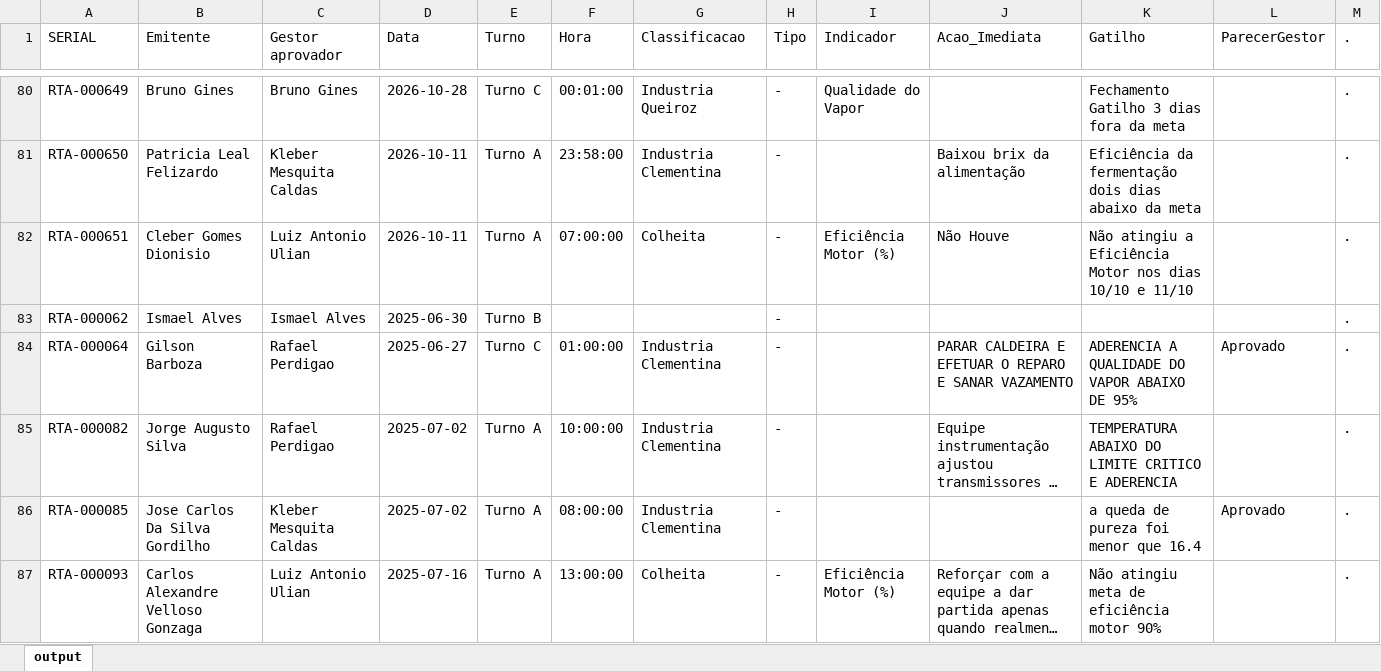
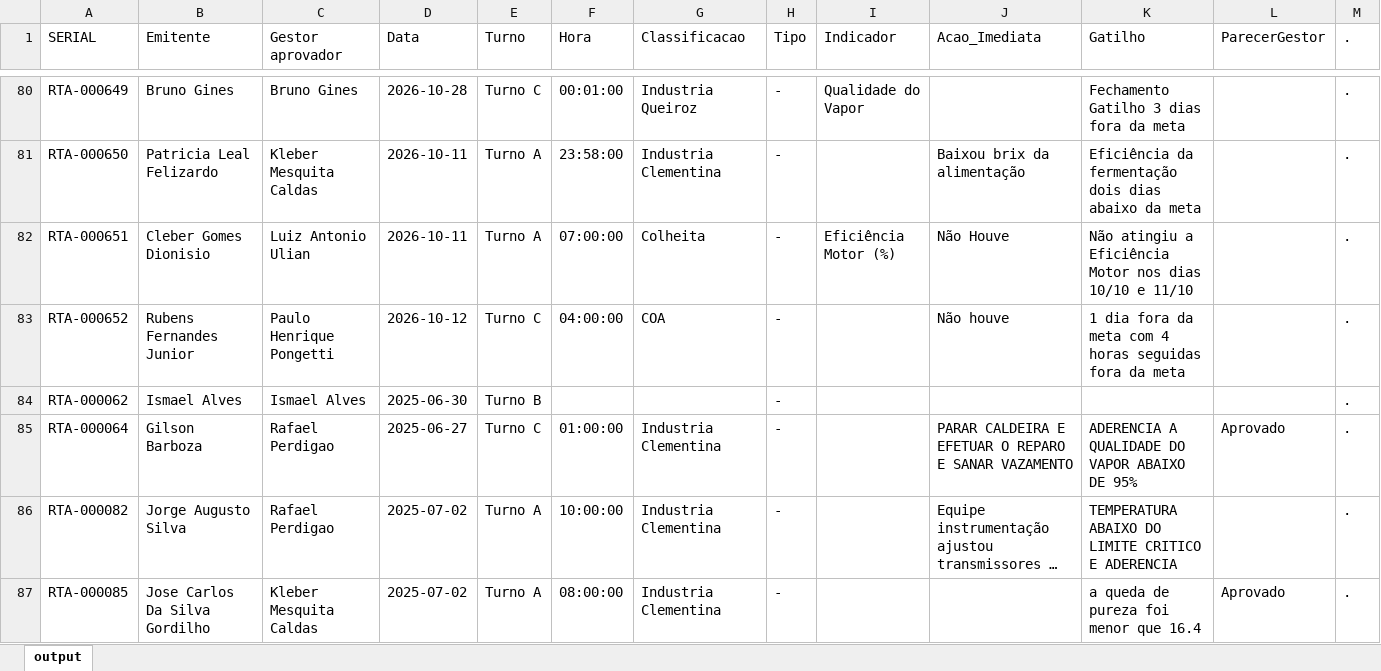
Before and after one commit to raulgribeiro/RTA-Dashboard, an Excel workbook: downloads/RTA_Unidade.xlsx, sheet output, drawn as a sheet; only a part is shown, gaps mark what is left out; the shorter side is filled out with more unchanged rows; long unchanged cells end in …; values as stored, in another font and other column widths than the file's, no borders; the diff names each change by its address in the sheet, - before the commit and + after, or states it on an @@ line.

```diff
--- a/downloads/RTA_Unidade.xlsx (sheet output)
+++ b/downloads/RTA_Unidade.xlsx (sheet output)
+row 83: RTA-000652 | Rubens Fernandes Junior | Paulo Henrique Pongetti | 2026-10-12 | Turno C | 04:00:00 | COA | - |  | Não houve | 1 dia fora da meta com 4 horas seguidas fora da meta |  | .
```
Also changed, not shown: downloads/RTA_Dados.xlsx, 2 other files.
